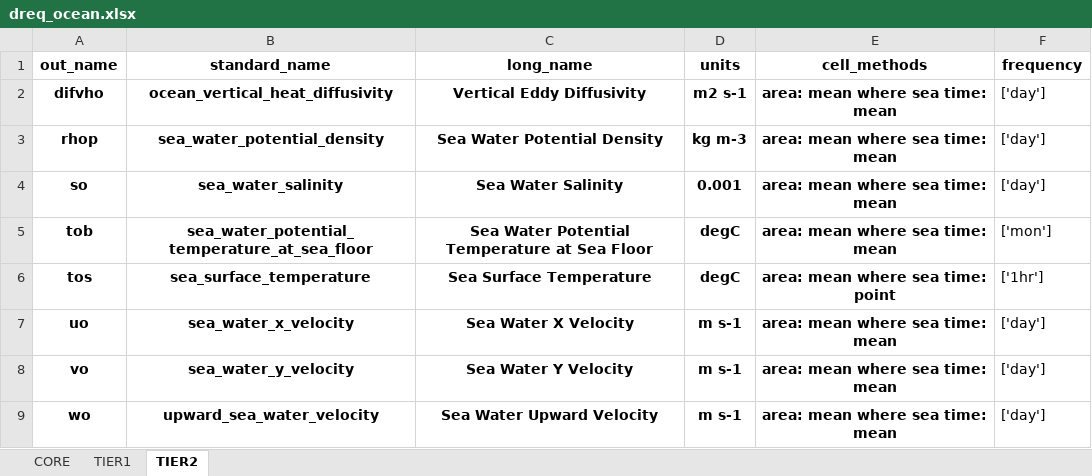
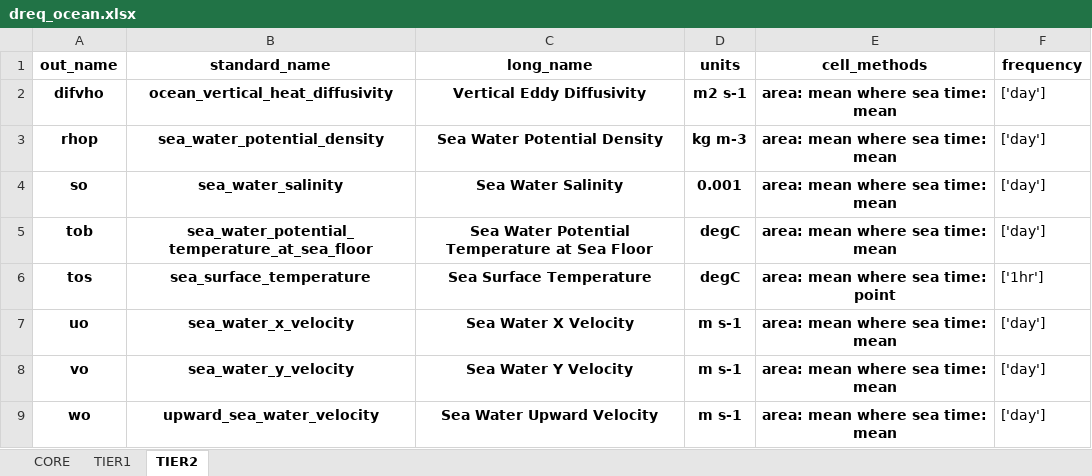
Before and after one commit to WCRP-CORDEX/data-request-table, an Excel workbook: data-request/dreq_ocean.xlsx, sheet TIER2, drawn as a sheet; values as stored, in another font and other column widths than the file's, no borders; the diff names each change by its address in the sheet, - before the commit and + after, or states it on an @@ line.

```diff
--- a/data-request/dreq_ocean.xlsx (sheet TIER2)
+++ b/data-request/dreq_ocean.xlsx (sheet TIER2)
-F5 (frequency): ['mon']
+F5 (frequency): ['day']
```
Also changed, not shown: sheet TIER1, data-request/dreq_AFR.xlsx, data-request/dreq_default.xlsx.
